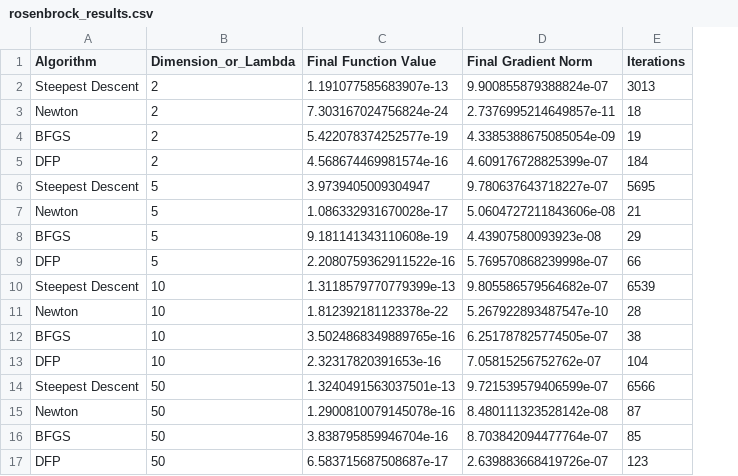
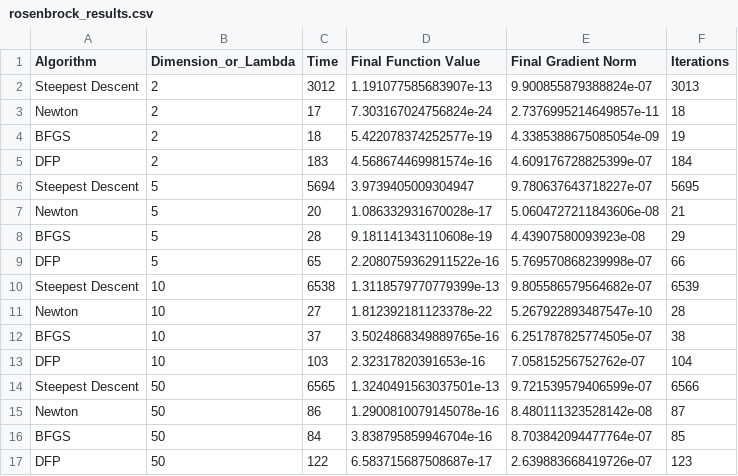
Before and after one commit to pranavrd/amath515, a CSV file: rosenbrock_results.csv, drawn as a sheet; the diff names each change by its address in the sheet, - before the commit and + after, or states it on an @@ line.

Commit message:
new results

```diff
--- a/rosenbrock_results.csv
+++ b/rosenbrock_results.csv
+column C (Time), rows 2-17: 3012 | 17 | 18 | 183 | 5694 | 20 | 28 | 65 | 6538 | 27 | 37 | 103 | 6565 | 86 | 84 | 122
```
Also changed, not shown: zakharov_results.csv, 9 other files.
